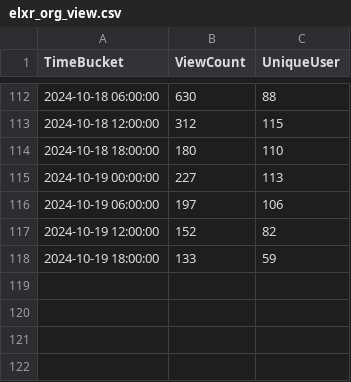
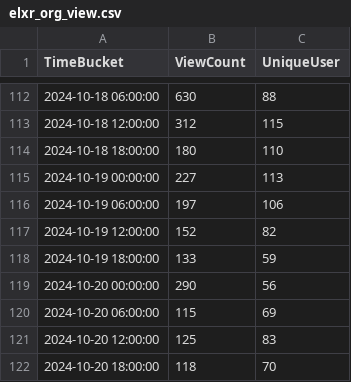
Before and after one commit to shijq23/elxr-metrics, a CSV file: public/elxr_org_view.csv, drawn as a sheet; only a part is shown, gaps mark what is left out; the diff names each change by its address in the sheet, - before the commit and + after, or states it on an @@ line.

```diff
--- a/public/elxr_org_view.csv
+++ b/public/elxr_org_view.csv
+row 119: 2024-10-20 00:00:00 | 290 | 56
+row 120: 2024-10-20 06:00:00 | 115 | 69
+row 121: 2024-10-20 12:00:00 | 125 | 83
+row 122: 2024-10-20 18:00:00 | 118 | 70
```
Also changed, not shown: public/package_stats.csv, 1 other file.
